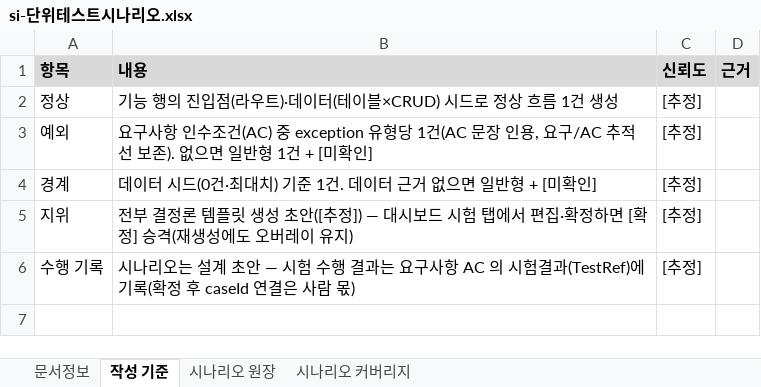
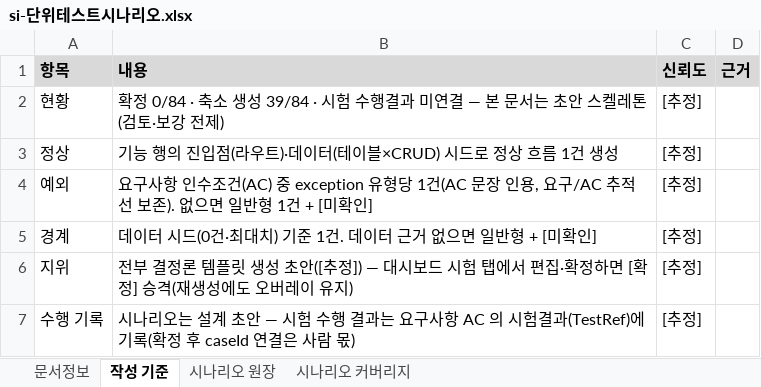
Before and after one commit to figure-team/DS-NAVI, an Excel workbook: examples/jpetstore-6/.understand-anything/doc-output/si-단위테스트시나리오.xlsx, sheet 작성 기준, drawn as a sheet; values as stored, in another font and other column widths than the file's, no borders; the diff names each change by its address in the sheet, - before the commit and + after, or states it on an @@ line.

```diff
--- a/examples/jpetstore-6/.understand-anything/doc-output/si-단위테스트시나리오.xlsx (sheet 작성 기준)
+++ b/examples/jpetstore-6/.understand-anything/doc-output/si-단위테스트시나리오.xlsx (sheet 작성 기준)
+row 2: 현황 | 확정 0/84 · 축소 생성 39/84 · 시험 수행결과 미연결 — 본 문서는 초안 스켈레톤(검토·보강 전제) | [추정]
```
Also changed, not shown: sheet 시나리오 원장, examples/jpetstore-6/.understand-anything/doc-output/rtm.xlsx, 13 other files.
